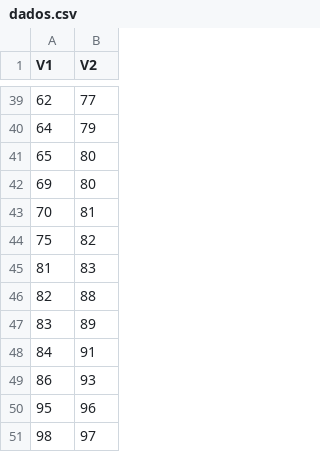
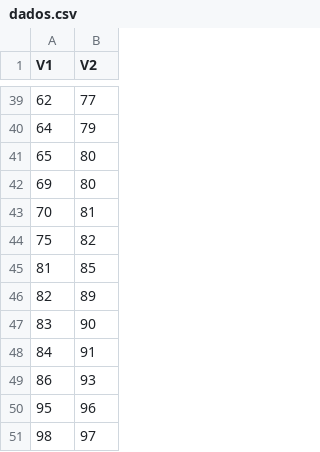
Before and after one commit to leandromiguel/Ciencia-de-dados, a CSV file: lista1/dados.csv, drawn as a sheet; only a part is shown, gaps mark what is left out.

Commit message:
Update dados.csv

```diff
--- a/lista1/dados.csv
+++ b/lista1/dados.csv
@@ -44,5 +44,5 @@ V1,V2
 75,82
-81,83
-82,88
-83,89
+81,85
+82,89
+83,90
 84,91
```
